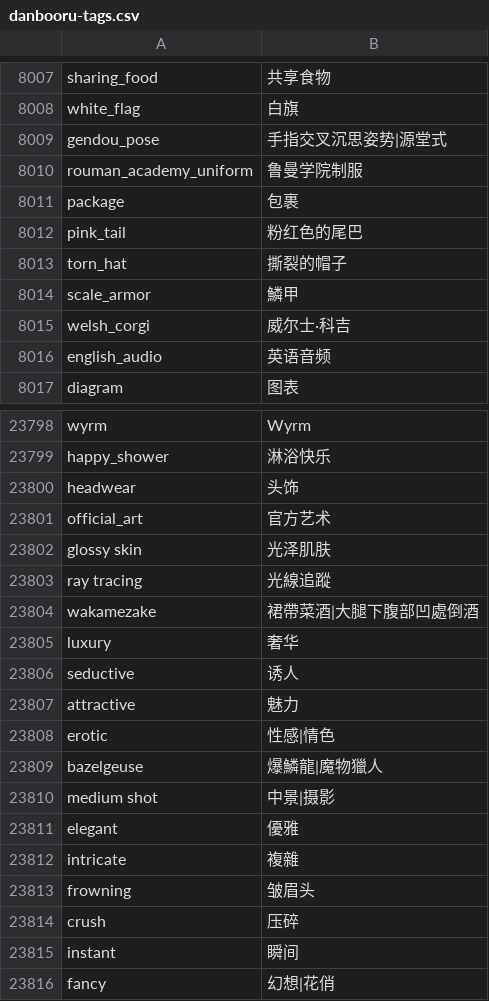
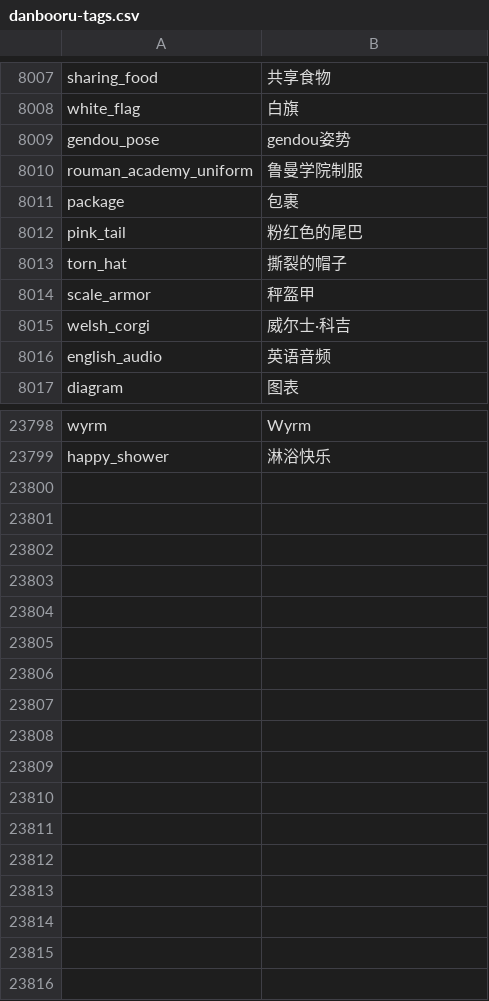
Before and after one commit to bluelovers/danbooru-tags-i18n, a CSV file: src/crowdin/danbooru-tags.csv, drawn as a sheet; only a part is shown, gaps mark what is left out; the diff covers the shown part only.

Commit message:
Update source file danbooru-tags.csv

```diff
--- a/src/crowdin/danbooru-tags.csv
+++ b/src/crowdin/danbooru-tags.csv
@@ -8008,3 +8008,3 @@ sharing_food,共享食物
 white_flag,白旗
-gendou_pose,手指交叉沉思姿势|源堂式
+gendou_pose,gendou姿势
 rouman_academy_uniform,鲁曼学院制服
@@ -8013,3 +8013,3 @@ pink_tail,粉红色的尾巴
 torn_hat,撕裂的帽子
-scale_armor,鱗甲
+scale_armor,秤盔甲
 welsh_corgi,威尔士·科吉
@@ -23799,18 +23799 @@ wyrm,Wyrm
 happy_shower,淋浴快乐
-headwear,头饰
-official_art,官方艺术
-glossy skin,光泽肌肤
-ray tracing,光線追蹤
-wakamezake,裙帶菜酒|大腿下腹部凹處倒酒
-luxury,奢华
-seductive,诱人
-attractive,魅力
-erotic,性感|情色
-bazelgeuse,爆鱗龍|魔物獵人
-medium shot,中景|摄影
-elegant,優雅
-intricate,複雜
-frowning,皱眉头
-crush,压碎
-instant,瞬间
-fancy,幻想|花俏
```
Also changed, not shown: 17 edited cells elsewhere in this file.
